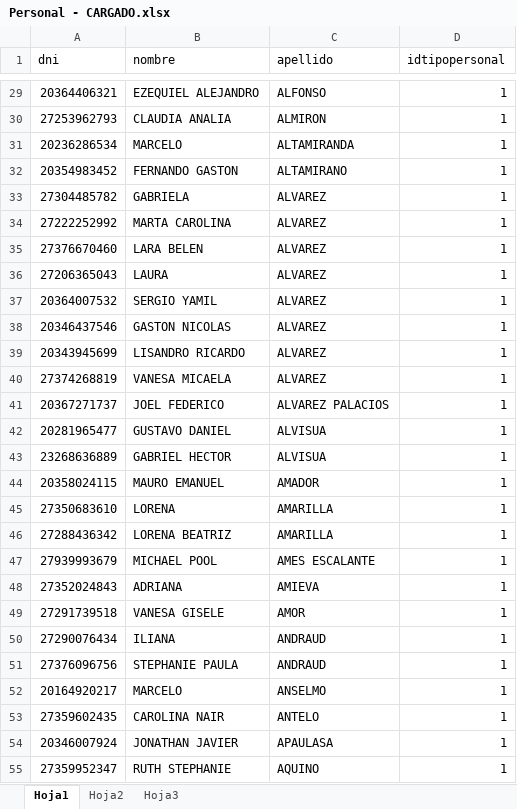
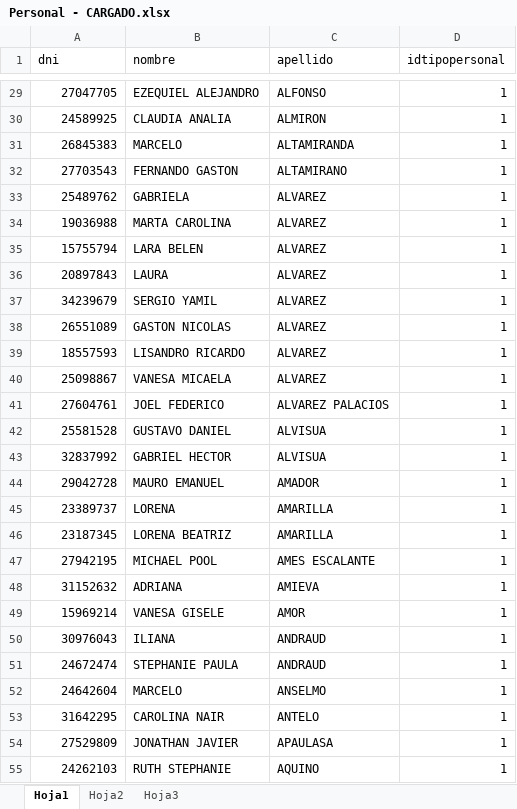
Before and after one commit to maxikidd/sugpaDoc, an Excel workbook: Excel/Carga DB Postgres/Personal - CARGADO.xlsx, sheet Hoja1, drawn as a sheet; only a part is shown, gaps mark what is left out; values as stored, in another font and other column widths than the file's, no borders; conditional formats not drawn; the diff covers the shown part only; the diff names each change by its address in the sheet, - before the commit and + after, or states it on an @@ line.

```diff
--- a/Excel/Carga DB Postgres/Personal - CARGADO.xlsx (sheet Hoja1)
+++ b/Excel/Carga DB Postgres/Personal - CARGADO.xlsx (sheet Hoja1)
-A29 (dni): 20364406321
+A29 (dni): 27047705
-A30 (dni): 27253962793
+A30 (dni): 24589925
-A31 (dni): 20236286534
+A31 (dni): 26845383
-A32 (dni): 20354983452
+A32 (dni): 27703543
-A33 (dni): 27304485782
+A33 (dni): 25489762
-A34 (dni): 27222252992
+A34 (dni): 19036988
-A35 (dni): 27376670460
+A35 (dni): 15755794
-A36 (dni): 27206365043
+A36 (dni): 20897843
-A37 (dni): 20364007532
+A37 (dni): 34239679
-A38 (dni): 20346437546
+A38 (dni): 26551089
-A39 (dni): 20343945699
+A39 (dni): 18557593
-A40 (dni): 27374268819
+A40 (dni): 25098867
-A41 (dni): 20367271737
+A41 (dni): 27604761
-A42 (dni): 20281965477
+A42 (dni): 25581528
-A43 (dni): 23268636889
+A43 (dni): 32837992
-A44 (dni): 20358024115
+A44 (dni): 29042728
-A45 (dni): 27350683610
+A45 (dni): 23389737
-A46 (dni): 27288436342
+A46 (dni): 23187345
-A47 (dni): 27939993679
+A47 (dni): 27942195
-A48 (dni): 27352024843
+A48 (dni): 31152632
-A49 (dni): 27291739518
+A49 (dni): 15969214
-A50 (dni): 27290076434
+A50 (dni): 30976043
-A51 (dni): 27376096756
+A51 (dni): 24672474
-A52 (dni): 20164920217
+A52 (dni): 24642604
-A53 (dni): 27359602435
+A53 (dni): 31642295
-A54 (dni): 20346007924
+A54 (dni): 27529809
-A55 (dni): 27359952347
+A55 (dni): 24262103
```
Also changed, not shown: 1100 edited cells elsewhere in this sheet, Excel/Carga DB Postgres/Ingreso2 - cargado.xlsx, Excel/Carga DB Postgres/PersonalXIngreso - cargado.xlsx.
